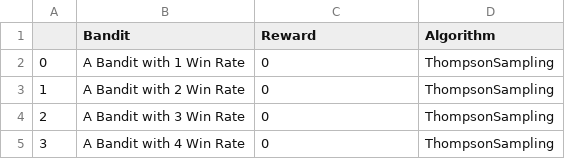
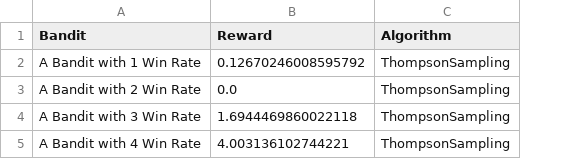
Before and after one commit to marmiskarian/AB-testing, a CSV file: csv/ThompsonSampling_Last.csv, drawn as a sheet; removed rows and columns are numbered as before the commit, all else as after; the diff names each change by its address in the sheet, - before the commit and + after, or states it on an @@ line.

```diff
--- a/csv/ThompsonSampling_Last.csv
+++ b/csv/ThompsonSampling_Last.csv
-column A, rows 2-5: 0 | 1 | 2 | 3
-B2 (Reward): 0
+B2 (Reward): 0.12670246008595792
-B3 (Reward): 0
+B3 (Reward): 0.0
-B4 (Reward): 0
+B4 (Reward): 1.6944469860022118
-B5 (Reward): 0
+B5 (Reward): 4.003136102744221
```
Also changed, not shown: 3 other files.
